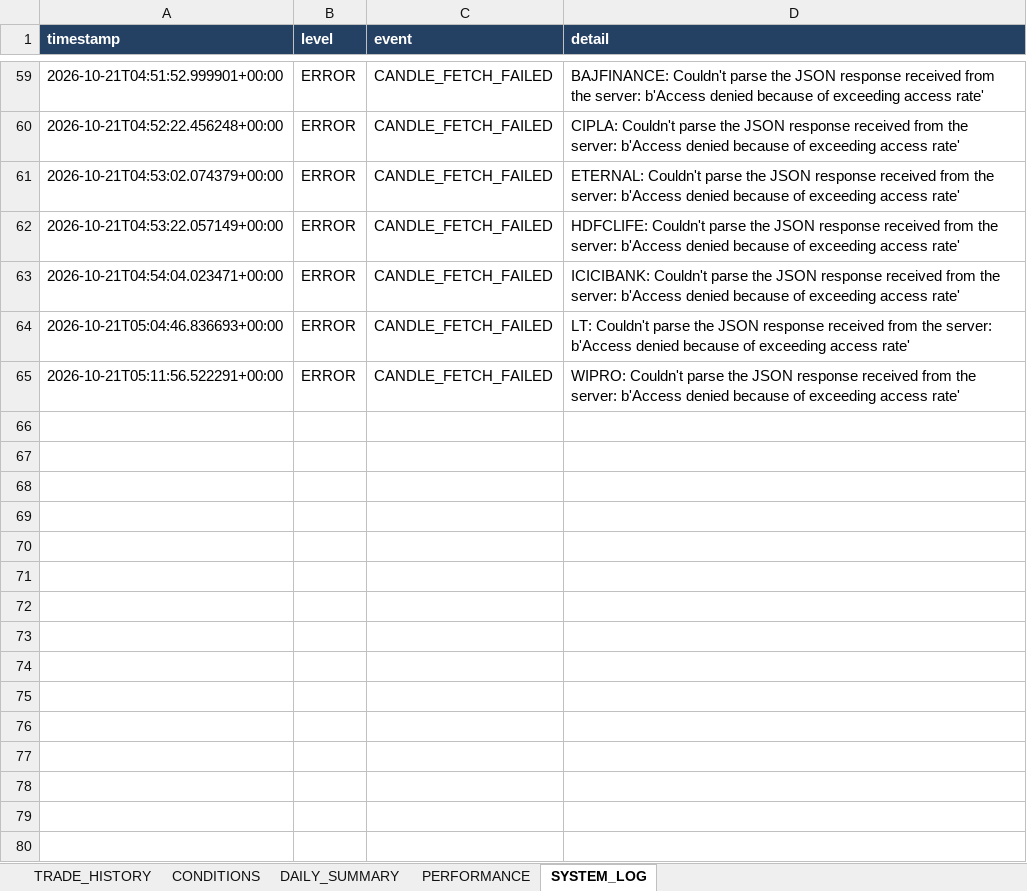
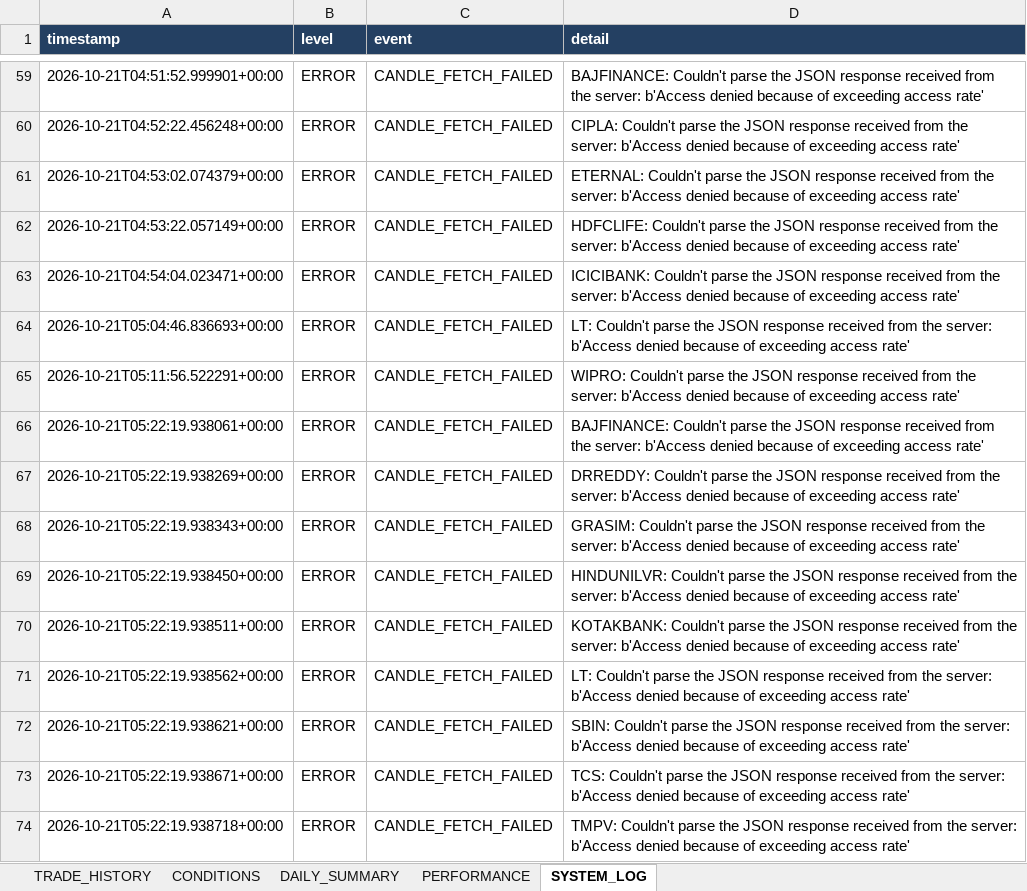
Before and after one commit to arvindpca/NIFTY-POC24-SMC5M, an Excel workbook: data/strategy_b_paper_history.xlsx, sheet SYSTEM_LOG, drawn as a sheet; only a part is shown, gaps mark what is left out; values as stored, in another font and other column widths than the file's, no borders; the diff names each change by its address in the sheet, - before the commit and + after, or states it on an @@ line.

```diff
--- a/data/strategy_b_paper_history.xlsx (sheet SYSTEM_LOG)
+++ b/data/strategy_b_paper_history.xlsx (sheet SYSTEM_LOG)
+row 66: 2026-10-21T05:22:19.938061+00:00 | ERROR | CANDLE_FETCH_FAILED | BAJFINANCE: Couldn't parse the JSON response received from the server: b'Access denied because of exceeding access rate'
+row 67: 2026-10-21T05:22:19.938269+00:00 | ERROR | CANDLE_FETCH_FAILED | DRREDDY: Couldn't parse the JSON response received from the server: b'Access denied because of exceeding access rate'
+row 68: 2026-10-21T05:22:19.938343+00:00 | ERROR | CANDLE_FETCH_FAILED | GRASIM: Couldn't parse the JSON response received from the server: b'Access denied because of exceeding access rate'
+row 69: 2026-10-21T05:22:19.938450+00:00 | ERROR | CANDLE_FETCH_FAILED | HINDUNILVR: Couldn't parse the JSON response received from the server: b'Access denied because of exceeding access rate'
+row 70: 2026-10-21T05:22:19.938511+00:00 | ERROR | CANDLE_FETCH_FAILED | KOTAKBANK: Couldn't parse the JSON response received from the server: b'Access denied because of exceeding access rate'
+row 71: 2026-10-21T05:22:19.938562+00:00 | ERROR | CANDLE_FETCH_FAILED | LT: Couldn't parse the JSON response received from the server: b'Access denied because of exceeding access rate'
+row 72: 2026-10-21T05:22:19.938621+00:00 | ERROR | CANDLE_FETCH_FAILED | SBIN: Couldn't parse the JSON response received from the server: b'Access denied because of exceeding access rate'
+row 73: 2026-10-21T05:22:19.938671+00:00 | ERROR | CANDLE_FETCH_FAILED | TCS: Couldn't parse the JSON response received from the server: b'Access denied because of exceeding access rate'
+row 74: 2026-10-21T05:22:19.938718+00:00 | ERROR | CANDLE_FETCH_FAILED | TMPV: Couldn't parse the JSON response received from the server: b'Access denied because of exceeding access rate'
```
Also changed, not shown: sheet PERFORMANCE, 2 other files.
